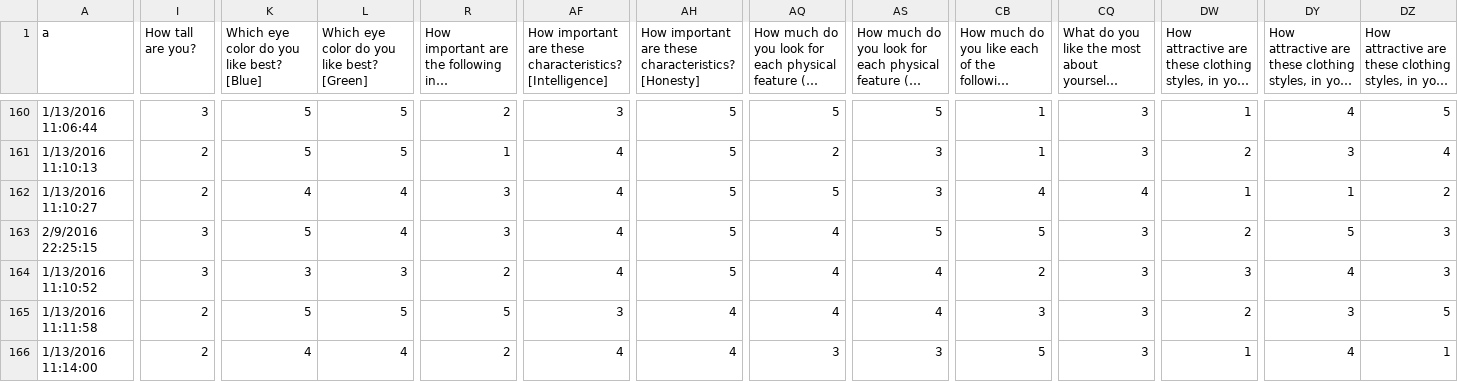
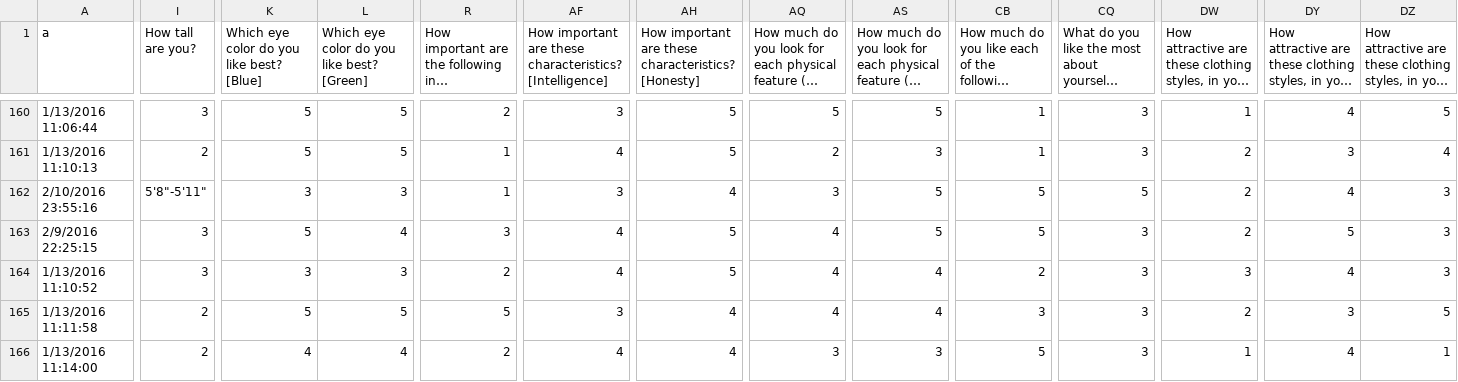
Before and after one commit to MHSByteClub/mhsbyteclub.github.io, a CSV file: matchresponses.csv, drawn as a sheet; only a part is shown, gaps mark what is left out; long unchanged cells end in …; the diff covers the shown part only; the diff names each change by its address in the sheet, - before the commit and + after, or states it on an @@ line.

Commit message:
updated matchresponses.csv

```diff
--- a/matchresponses.csv
+++ b/matchresponses.csv
-A162 (a): 1/13/2016 11:10:27
+A162 (a): 2/10/2016 23:55:16
-I162 (How tall are you?): 2
+I162 (How tall are you?): 5'8"-5'11"
-K162: 4
+K162: 3
-L162: 4
+L162: 3
-R162: 3
+R162: 1
-AF162: 4
+AF162: 3
-AH162: 5
+AH162: 4
-AQ162: 5
+AQ162: 3
-AS162: 3
+AS162: 5
-CB162: 4
+CB162: 5
-CQ162: 4
+CQ162: 5
-DW162: 1
+DW162: 2
-DY162: 1
+DY162: 4
-DZ162: 2
+DZ162: 3
```
Also changed, not shown: 1 edited cell elsewhere in this file.
